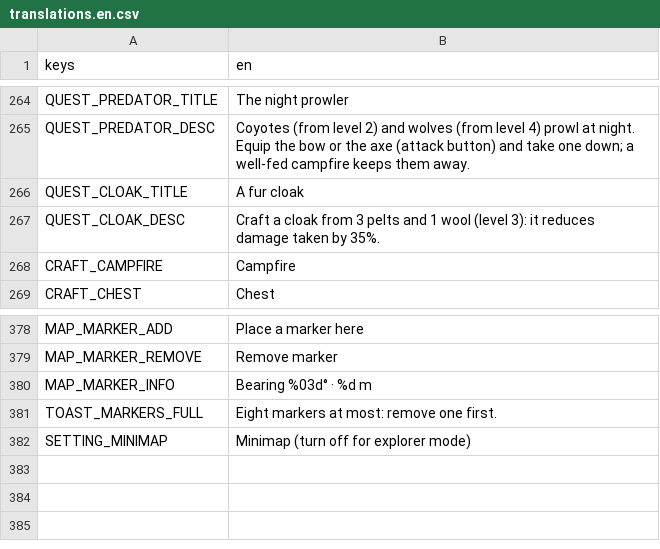
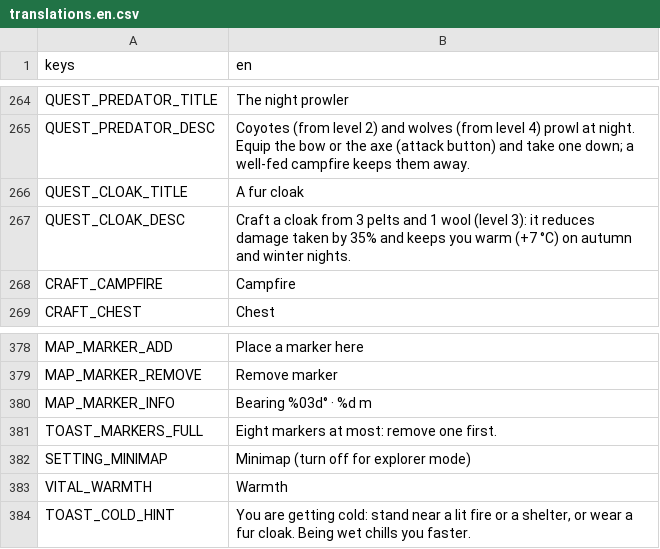
Before and after one commit to CharlieG42/ZimutAdventure, a CSV file: locales/translations.en.csv, drawn as a sheet; only a part is shown, gaps mark what is left out.

```diff
--- a/locales/translations.en.csv
+++ b/locales/translations.en.csv
@@ -266,3 +266,3 @@ QUEST_PREDATOR_DESC,Coyotes (from level 2) and wolves (from level 4) prowl at ni
 QUEST_CLOAK_TITLE,A fur cloak
-QUEST_CLOAK_DESC,Craft a cloak from 3 pelts and 1 wool (level 3): it reduces damage taken by 35%.
+QUEST_CLOAK_DESC,Craft a cloak from 3 pelts and 1 wool (level 3): it reduces damage taken by 35% and keeps you warm (+7 °C) on autumn and winter nights.
 CRAFT_CAMPFIRE,Campfire
@@ -382 +382,3 @@ TOAST_MARKERS_FULL,Eight markers at most: remove one first.
 SETTING_MINIMAP,Minimap (turn off for explorer mode)
+VITAL_WARMTH,Warmth
+TOAST_COLD_HINT,"You are getting cold: stand near a lit fire or a shelter, or wear a fur cloak. Being wet chills you faster."
```
Also changed, not shown: locales/translations.fr.csv, 7 other files.
